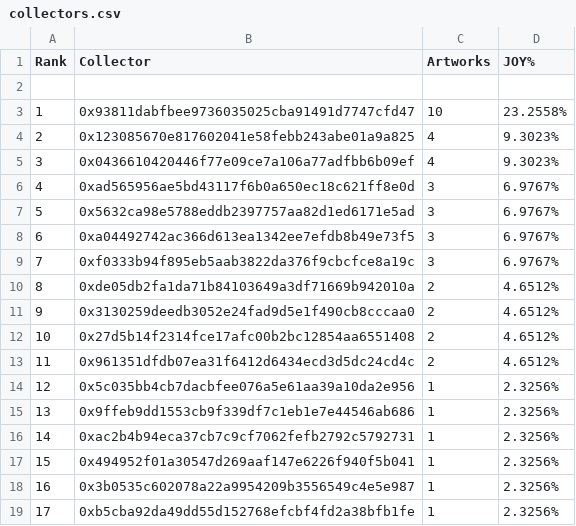
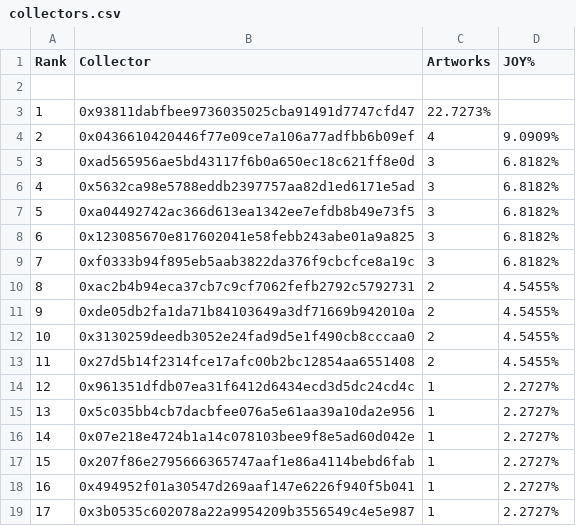
Before and after one commit to JohnOrionYoung/JOYhotPotato, a CSV file: src/python/collectors.csv, drawn as a sheet.

Commit message:
collector update

```diff
--- a/src/python/collectors.csv
+++ b/src/python/collectors.csv
@@ -2,18 +2,18 @@ Rank,Collector,Artworks,JOY%
 ,,,
-1,0x93811dabfbee9736035025cba91491d7747cfd47,10,23.2558%
-2,0x123085670e817602041e58febb243abe01a9a825,4,9.3023%
-3,0x0436610420446f77e09ce7a106a77adfbb6b09ef,4,9.3023%
-4,0xad565956ae5bd43117f6b0a650ec18c621ff8e0d,3,6.9767%
-5,0x5632ca98e5788eddb2397757aa82d1ed6171e5ad,3,6.9767%
-6,0xa04492742ac366d613ea1342ee7efdb8b49e73f5,3,6.9767%
-7,0xf0333b94f895eb5aab3822da376f9cbcfce8a19c,3,6.9767%
-8,0xde05db2fa1da71b84103649a3df71669b942010a,2,4.6512%
-9,0x3130259deedb3052e24fad9d5e1f490cb8cccaa0,2,4.6512%
-10,0x27d5b14f2314fce17afc00b2bc12854aa6551408,2,4.6512%
-11,0x961351dfdb07ea31f6412d6434ecd3d5dc24cd4c,2,4.6512%
-12,0x5c035bb4cb7dacbfee076a5e61aa39a10da2e956,1,2.3256%
-13,0x9ffeb9dd1553cb9f339df7c1eb1e7e44546ab686,1,2.3256%
-14,0xac2b4b94eca37cb7c9cf7062fefb2792c5792731,1,2.3256%
-15,0x494952f01a30547d269aaf147e6226f940f5b041,1,2.3256%
-16,0x3b0535c602078a22a9954209b3556549c4e5e987,1,2.3256%
-17,0xb5cba92da49dd55d152768efcbf4fd2a38bfb1fe,1,2.3256%
+1,0x93811dabfbee9736035025cba91491d7747cfd47,22.7273%
+2,0x0436610420446f77e09ce7a106a77adfbb6b09ef,4,9.0909%
+3,0xad565956ae5bd43117f6b0a650ec18c621ff8e0d,3,6.8182%
+4,0x5632ca98e5788eddb2397757aa82d1ed6171e5ad,3,6.8182%
+5,0xa04492742ac366d613ea1342ee7efdb8b49e73f5,3,6.8182%
+6,0x123085670e817602041e58febb243abe01a9a825,3,6.8182%
+7,0xf0333b94f895eb5aab3822da376f9cbcfce8a19c,3,6.8182%
+8,0xac2b4b94eca37cb7c9cf7062fefb2792c5792731,2,4.5455%
+9,0xde05db2fa1da71b84103649a3df71669b942010a,2,4.5455%
+10,0x3130259deedb3052e24fad9d5e1f490cb8cccaa0,2,4.5455%
+11,0x27d5b14f2314fce17afc00b2bc12854aa6551408,2,4.5455%
+12,0x961351dfdb07ea31f6412d6434ecd3d5dc24cd4c,1,2.2727%
+13,0x5c035bb4cb7dacbfee076a5e61aa39a10da2e956,1,2.2727%
+14,0x07e218e4724b1a14c078103bee9f8e5ad60d042e,1,2.2727%
+15,0x207f86e2795666365747aaf1e86a4114bebd6fab,1,2.2727%
+16,0x494952f01a30547d269aaf147e6226f940f5b041,1,2.2727%
+17,0x3b0535c602078a22a9954209b3556549c4e5e987,1,2.2727%
```
Also changed, not shown: 1 other file.
